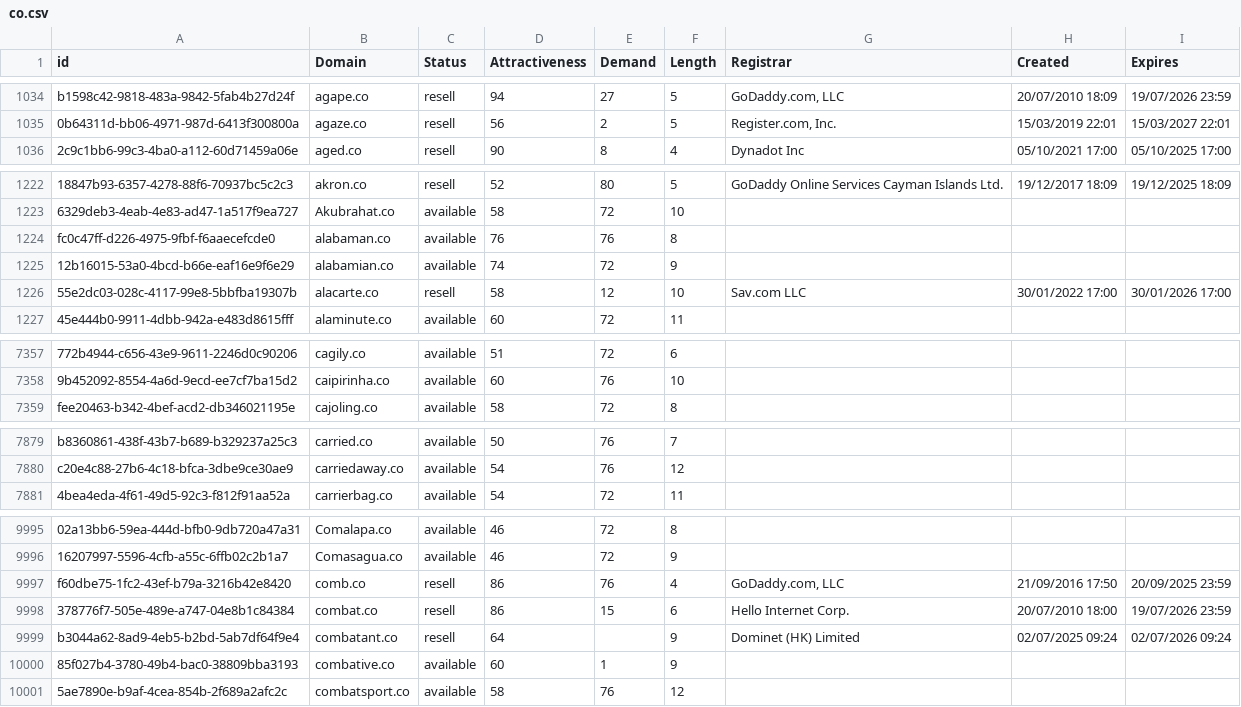
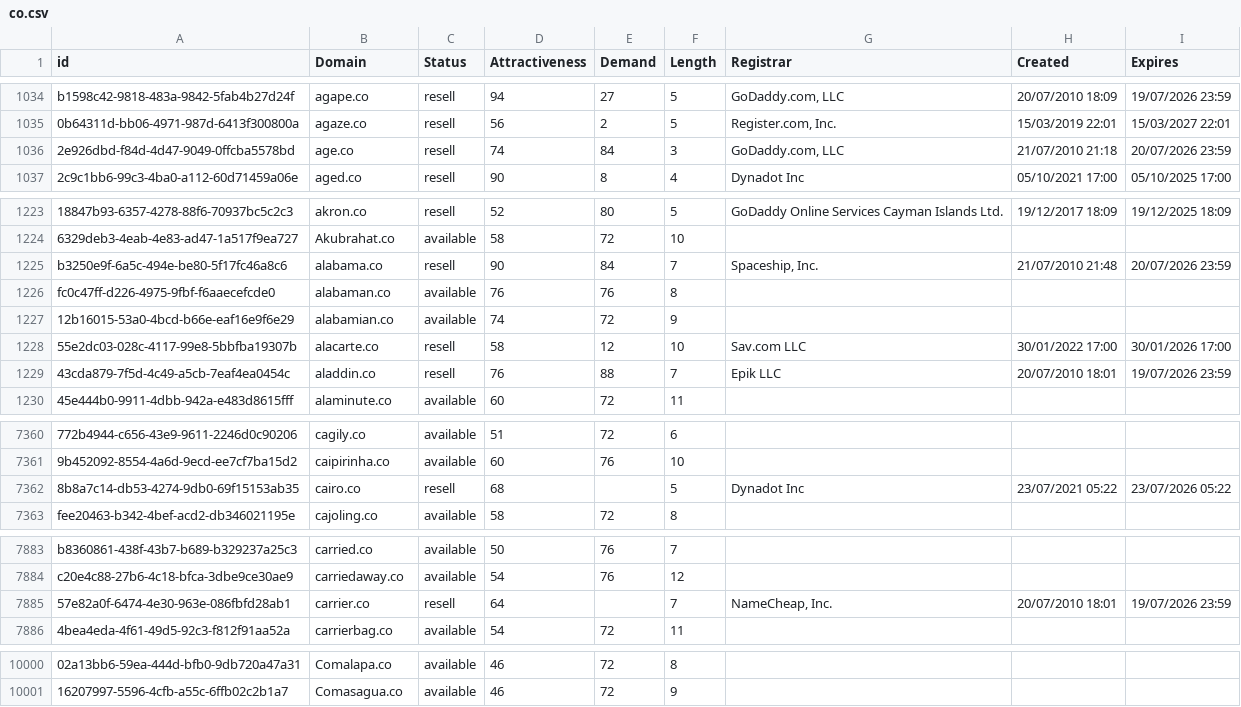
Before and after one commit to UniqueDomains/co-oneword-domains, a CSV file: co.csv, drawn as a sheet; only a part is shown, gaps mark what is left out; removed rows and columns are numbered as before the commit, all else as after; the diff covers the shown part only; the diff names each change by its address in the sheet, - before the commit and + after, or states it on an @@ line.

Commit message:
Domains update

```diff
--- a/co.csv
+++ b/co.csv
+row 1036: 2e926dbd-f84d-4d47-9049-0ffcba5578bd | age.co | resell | 74 | 84 | 3 | GoDaddy.com, LLC | 21/07/2010 21:18 | 20/07/2026 23:59
+row 1225: b3250e9f-6a5c-494e-be80-5f17fc46a8c6 | alabama.co | resell | 90 | 84 | 7 | Spaceship, Inc. | 21/07/2010 21:48 | 20/07/2026 23:59
+row 1229: 43cda879-7f5d-4c49-a5cb-7eaf4ea0454c | aladdin.co | resell | 76 | 88 | 7 | Epik LLC | 20/07/2010 18:01 | 19/07/2026 23:59
+row 7362: 8b8a7c14-db53-4274-9db0-69f15153ab35 | cairo.co | resell | 68 |  | 5 | Dynadot Inc | 23/07/2021 05:22 | 23/07/2026 05:22
+row 7885: 57e82a0f-6474-4e30-963e-086fbfd28ab1 | carrier.co | resell | 64 |  | 7 | NameCheap, Inc. | 20/07/2010 18:01 | 19/07/2026 23:59
-row 9997: f60dbe75-1fc2-43ef-b79a-3216b42e8420 | comb.co | resell | 86 | 76 | 4 | GoDaddy.com, LLC | 21/09/2016 17:50 | 20/09/2025 23:59
-row 9998: 378776f7-505e-489e-a747-04e8b1c84384 | combat.co | resell | 86 | 15 | 6 | Hello Internet Corp. | 20/07/2010 18:00 | 19/07/2026 23:59
-row 9999: b3044a62-8ad9-4eb5-b2bd-5ab7df64f9e4 | combatant.co | resell | 64 |  | 9 | Dominet (HK) Limited | 02/07/2025 09:24 | 02/07/2026 09:24
-row 10000: 85f027b4-3780-49b4-bac0-38809bba3193 | combative.co | available | 60 | 1 | 9
-row 10001: 5ae7890e-b9af-4cea-854b-2f689a2afc2c | combatsport.co | available | 58 | 76 | 12
```
Also changed, not shown: 5 edited cells elsewhere in this file, 2 other files.
